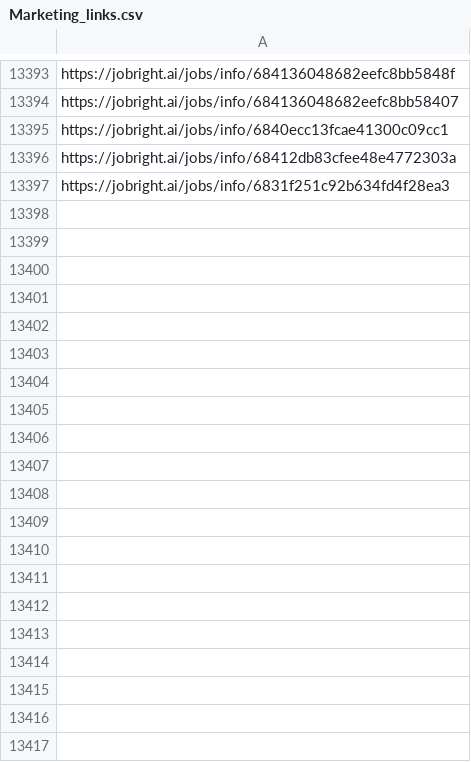
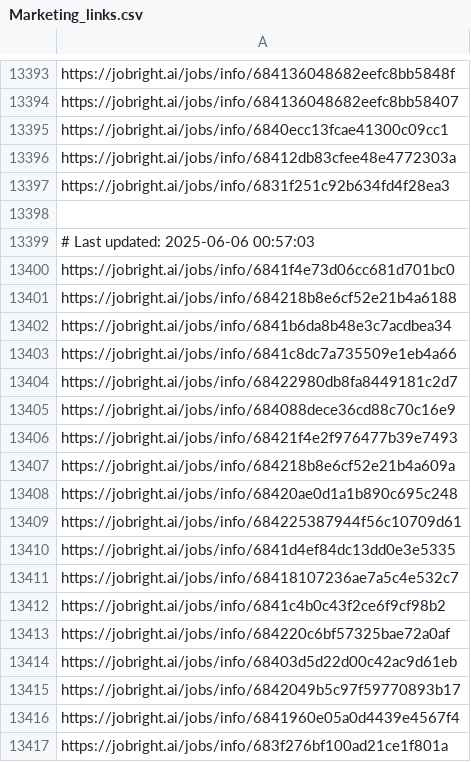
Before and after one commit to Pradeepsingh61/job_DE1, a CSV file: Marketing_links.csv, drawn as a sheet; only a part is shown, gaps mark what is left out; the diff covers the shown part only.

```diff
--- a/Marketing_links.csv
+++ b/Marketing_links.csv
@@ -13402 +13402,21 @@ https://jobright.ai/jobs/info/68412db83cfee48e4772303a
 https://jobright.ai/jobs/info/6831f251c92b634fd4f28ea3
+
+# Last updated: 2025-06-06 00:57:03
+https://jobright.ai/jobs/info/6841f4e73d06cc681d701bc0
+https://jobright.ai/jobs/info/684218b8e6cf52e21b4a6188
+https://jobright.ai/jobs/info/6841b6da8b48e3c7acdbea34
+https://jobright.ai/jobs/info/6841c8dc7a735509e1eb4a66
+https://jobright.ai/jobs/info/68422980db8fa8449181c2d7
+https://jobright.ai/jobs/info/684088dece36cd88c70c16e9
+https://jobright.ai/jobs/info/68421f4e2f976477b39e7493
+https://jobright.ai/jobs/info/684218b8e6cf52e21b4a609a
+https://jobright.ai/jobs/info/68420ae0d1a1b890c695c248
+https://jobright.ai/jobs/info/684225387944f56c10709d61
+https://jobright.ai/jobs/info/6841d4ef84dc13dd0e3e5335
+https://jobright.ai/jobs/info/68418107236ae7a5c4e532c7
+https://jobright.ai/jobs/info/6841c4b0c43f2ce6f9cf98b2
+https://jobright.ai/jobs/info/684220c6bf57325bae72a0af
+https://jobright.ai/jobs/info/68403d5d22d00c42ac9d61eb
+https://jobright.ai/jobs/info/6842049b5c97f59770893b17
+https://jobright.ai/jobs/info/6841960e05a0d4439e4567f4
+https://jobright.ai/jobs/info/683f276bf100ad21ce1f801a
```
Also changed, not shown: 28 added rows elsewhere in this file, Accounting_and_Finance.csv, Education_and_Training.csv, 31 other files.
